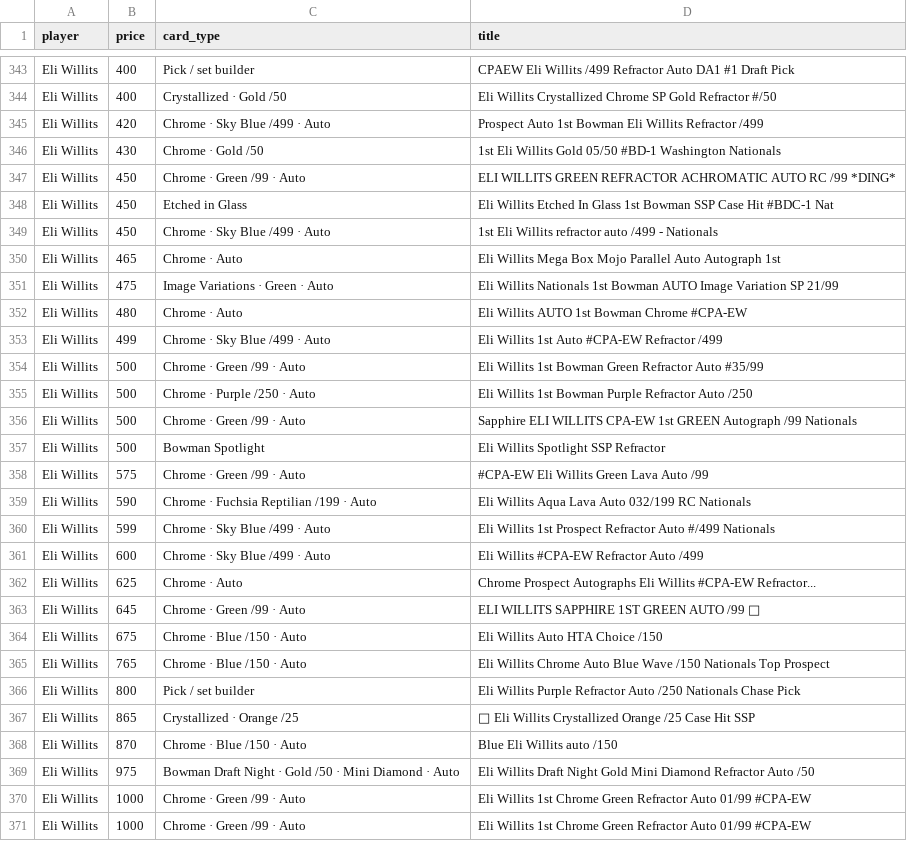
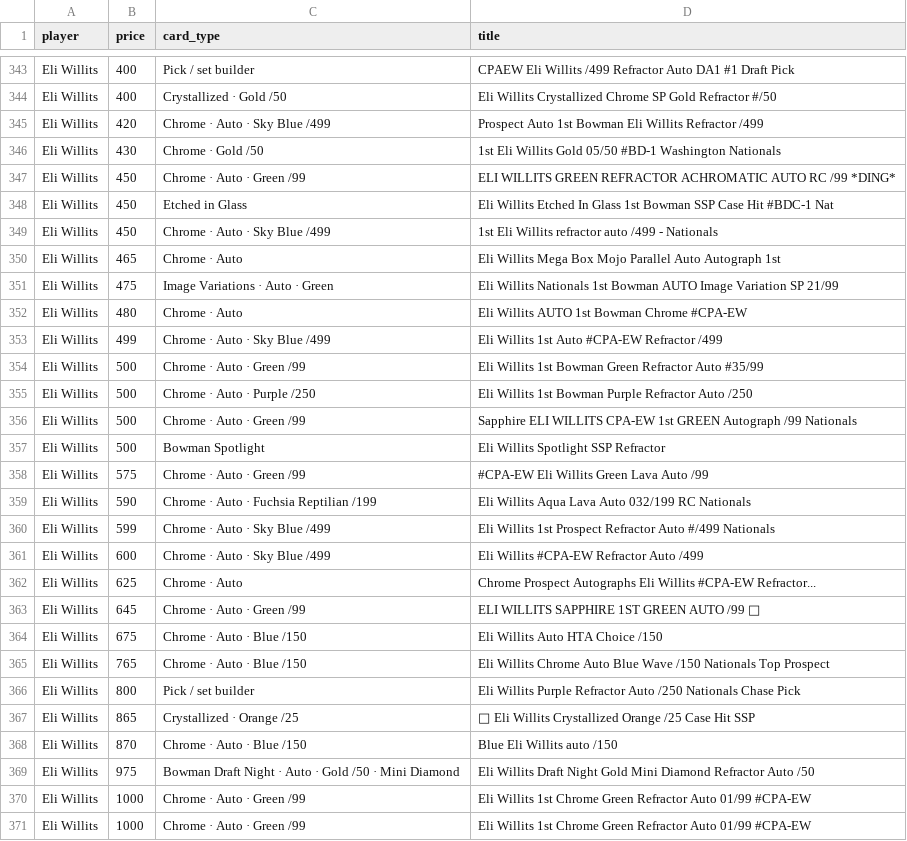
Before and after one commit to kyletompkins85-sketch/cardlotlister-oauth, a CSV file: data/cardmatch_pilot/20260405_supabase_2025_bowman_draft_sample8000/review_slice.csv, drawn as a sheet; only a part is shown, gaps mark what is left out; the diff covers the shown part only.

```diff
--- a/data/cardmatch_pilot/20260405_supabase_2025_bowman_draft_sample8000/review_slice.csv
+++ b/data/cardmatch_pilot/20260405_supabase_2025_bowman_draft_sample8000/review_slice.csv
@@ -344,28 +344,28 @@ Eli Willits,400,Pick / set builder,CPAEW Eli Willits /499 Refractor Auto DA1 #1
 Eli Willits,400,Crystallized · Gold /50,Eli Willits Crystallized Chrome SP Gold Refractor #/50
-Eli Willits,420,Chrome · Sky Blue /499 · Auto,Prospect Auto 1st Bowman Eli Willits Refractor /499
+Eli Willits,420,Chrome · Auto · Sky Blue /499,Prospect Auto 1st Bowman Eli Willits Refractor /499
 Eli Willits,430,Chrome · Gold /50,1st Eli Willits Gold 05/50 #BD-1 Washington Nationals
-Eli Willits,450,Chrome · Green /99 · Auto,ELI WILLITS GREEN REFRACTOR ACHROMATIC AUTO RC /99 *DING*
+Eli Willits,450,Chrome · Auto · Green /99,ELI WILLITS GREEN REFRACTOR ACHROMATIC AUTO RC /99 *DING*
 Eli Willits,450,Etched in Glass,Eli Willits Etched In Glass 1st Bowman SSP Case Hit #BDC-1 Nat
-Eli Willits,450,Chrome · Sky Blue /499 · Auto,1st Eli Willits refractor auto /499 - Nationals
+Eli Willits,450,Chrome · Auto · Sky Blue /499,1st Eli Willits refractor auto /499 - Nationals
 Eli Willits,465,Chrome · Auto,Eli Willits Mega Box Mojo Parallel Auto Autograph 1st
-Eli Willits,475,Image Variations · Green · Auto,Eli Willits Nationals 1st Bowman AUTO Image Variation SP 21/99
+Eli Willits,475,Image Variations · Auto · Green,Eli Willits Nationals 1st Bowman AUTO Image Variation SP 21/99
 Eli Willits,480,Chrome · Auto,Eli Willits AUTO 1st Bowman Chrome #CPA-EW
-Eli Willits,499,Chrome · Sky Blue /499 · Auto,Eli Willits 1st Auto #CPA-EW Refractor /499
-Eli Willits,500,Chrome · Green /99 · Auto,Eli Willits 1st Bowman Green Refractor Auto #35/99
-Eli Willits,500,Chrome · Purple /250 · Auto,Eli Willits 1st Bowman Purple Refractor Auto /250
-Eli Willits,500,Chrome · Green /99 · Auto,Sapphire ELI WILLITS CPA-EW 1st GREEN Autograph /99 Nationals
+Eli Willits,499,Chrome · Auto · Sky Blue /499,Eli Willits 1st Auto #CPA-EW Refractor /499
+Eli Willits,500,Chrome · Auto · Green /99,Eli Willits 1st Bowman Green Refractor Auto #35/99
+Eli Willits,500,Chrome · Auto · Purple /250,Eli Willits 1st Bowman Purple Refractor Auto /250
+Eli Willits,500,Chrome · Auto · Green /99,Sapphire ELI WILLITS CPA-EW 1st GREEN Autograph /99 Nationals
 Eli Willits,500,Bowman Spotlight,Eli Willits Spotlight SSP Refractor
-Eli Willits,575,Chrome · Green /99 · Auto,#CPA-EW Eli Willits Green Lava Auto /99
-Eli Willits,590,Chrome · Fuchsia Reptilian /199 · Auto,Eli Willits Aqua Lava Auto 032/199 RC Nationals
-Eli Willits,599,Chrome · Sky Blue /499 · Auto,Eli Willits 1st Prospect Refractor Auto #/499 Nationals
-Eli Willits,600,Chrome · Sky Blue /499 · Auto,Eli Willits #CPA-EW Refractor Auto /499
+Eli Willits,575,Chrome · Auto · Green /99,#CPA-EW Eli Willits Green Lava Auto /99
+Eli Willits,590,Chrome · Auto · Fuchsia Reptilian /199,Eli Willits Aqua Lava Auto 032/199 RC Nationals
+Eli Willits,599,Chrome · Auto · Sky Blue /499,Eli Willits 1st Prospect Refractor Auto #/499 Nationals
+Eli Willits,600,Chrome · Auto · Sky Blue /499,Eli Willits #CPA-EW Refractor Auto /499
 Eli Willits,625,Chrome · Auto,Chrome Prospect Autographs Eli Willits #CPA-EW Refractor...
-Eli Willits,645,Chrome · Green /99 · Auto,ELI WILLITS SAPPHIRE 1ST GREEN AUTO /99 💎
-Eli Willits,675,Chrome · Blue /150 · Auto,Eli Willits Auto HTA Choice /150
-Eli Willits,765,Chrome · Blue /150 · Auto,Eli Willits Chrome Auto Blue Wave /150 Nationals Top Prospect
+Eli Willits,645,Chrome · Auto · Green /99,ELI WILLITS SAPPHIRE 1ST GREEN AUTO /99 💎
+Eli Willits,675,Chrome · Auto · Blue /150,Eli Willits Auto HTA Choice /150
+Eli Willits,765,Chrome · Auto · Blue /150,Eli Willits Chrome Auto Blue Wave /150 Nationals Top Prospect
 Eli Willits,800,Pick / set builder,Eli Willits Purple Refractor Auto /250 Nationals Chase Pick
 Eli Willits,865,Crystallized · Orange /25,💎 Eli Willits Crystallized Orange /25 Case Hit SSP
-Eli Willits,870,Chrome · Blue /150 · Auto,Blue Eli Willits auto /150
-Eli Willits,975,Bowman Draft Night · Gold /50 · Mini Diamond · Auto,Eli Willits Draft Night Gold Mini Diamond Refractor Auto /50
-Eli Willits,1000,Chrome · Green /99 · Auto,Eli Willits 1st Chrome Green Refractor Auto 01/99 #CPA-EW
-Eli Willits,1000,Chrome · Green /99 · Auto,Eli Willits 1st Chrome Green Refractor Auto 01/99 #CPA-EW
+Eli Willits,870,Chrome · Auto · Blue /150,Blue Eli Willits auto /150
+Eli Willits,975,Bowman Draft Night · Auto · Gold /50 · Mini Diamond,Eli Willits Draft Night Gold Mini Diamond Refractor Auto /50
+Eli Willits,1000,Chrome · Auto · Green /99,Eli Willits 1st Chrome Green Refractor Auto 01/99 #CPA-EW
+Eli Willits,1000,Chrome · Auto · Green /99,Eli Willits 1st Chrome Green Refractor Auto 01/99 #CPA-EW
```
Also changed, not shown: 142 edited cells elsewhere in this file, cardmatch/card_type_display_order.csv, data/cardmatch_pilot/20260405_mcp_supabase_2025_bowman_draft_full/listing_counts_by_card_type.csv, 21 other files.
